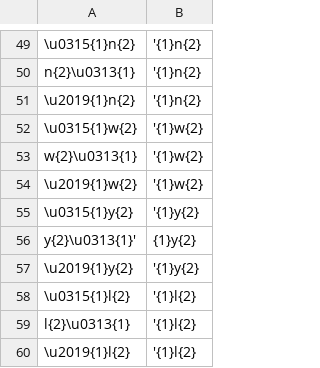
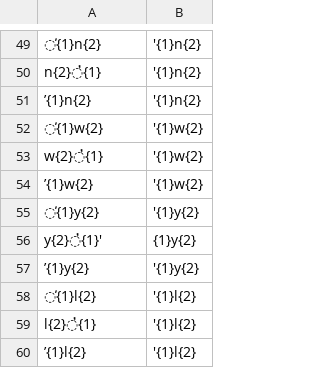
Before and after one commit to roedoejet/g2p, a CSV file: g2p/mappings/langs/kwk/umista_equiv.csv, drawn as a sheet; only a part is shown, gaps mark what is left out; the diff covers the shown part only; the diff names each change by its address in the sheet, - before the commit and + after, or states it on an @@ line.

```diff
--- a/g2p/mappings/langs/kwk/umista_equiv.csv
+++ b/g2p/mappings/langs/kwk/umista_equiv.csv
-A49: \u0315{1}n{2}
+A49: ̕{1}n{2}
-A50: n{2}\u0313{1}
+A50: n{2}̓{1}
-A51: \u2019{1}n{2}
+A51: ’{1}n{2}
-A52: \u0315{1}w{2}
+A52: ̕{1}w{2}
-A53: w{2}\u0313{1}
+A53: w{2}̓{1}
-A54: \u2019{1}w{2}
+A54: ’{1}w{2}
-A55: \u0315{1}y{2}
+A55: ̕{1}y{2}
-A56: y{2}\u0313{1}'
+A56: y{2}̓{1}'
-A57: \u2019{1}y{2}
+A57: ’{1}y{2}
-A58: \u0315{1}l{2}
+A58: ̕{1}l{2}
-A59: l{2}\u0313{1}
+A59: l{2}̓{1}
-A60: \u2019{1}l{2}
+A60: ’{1}l{2}
```
Also changed, not shown: 23 added rows, 23 removed rows and 25 edited cells elsewhere in this file, g2p/mappings/langs/kwk/kwk_boas_to_umista.csv, g2p/mappings/langs/kwk/napa_equiv_ubc.csv, 3 other files.
